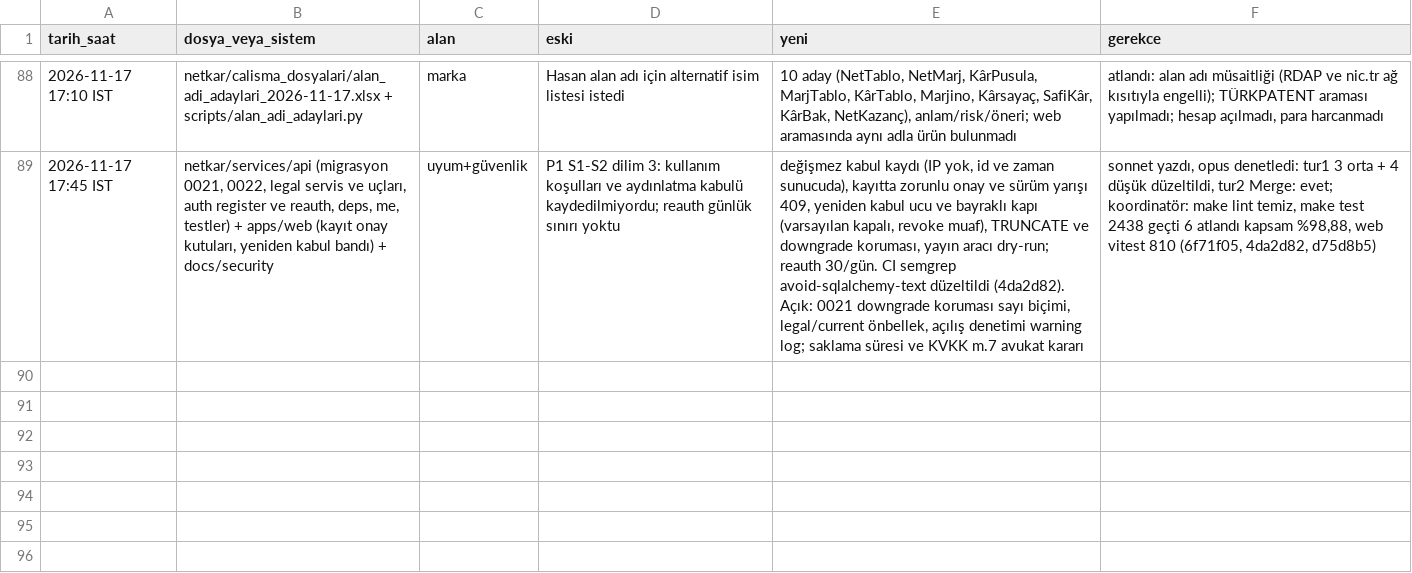
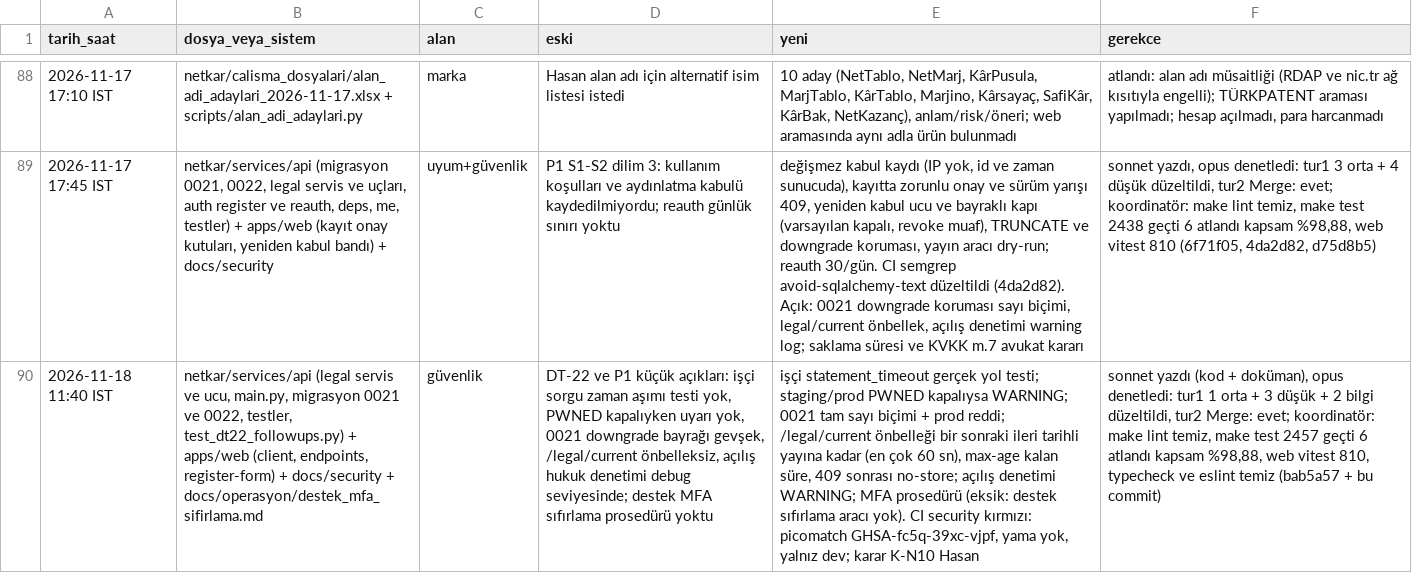
Before and after one commit to hyturkyilmaz/hyt, a TSV file: netkar/calisma_dosyalari/degisiklik_kaydi.tsv, drawn as a sheet; only a part is shown, gaps mark what is left out; the diff names each change by its address in the sheet, - before the commit and + after, or states it on an @@ line.

```diff
--- a/netkar/calisma_dosyalari/degisiklik_kaydi.tsv
+++ b/netkar/calisma_dosyalari/degisiklik_kaydi.tsv
+row 90: 2026-11-18 11:40 IST | netkar/services/api (legal servis ve ucu, main.py, migrasyon 0021 ve 0022, testler, test_dt22_followups.py) + apps/web (client, endpoints, register-form) + docs/security + docs/operasyon/destek_mfa_sifirlama.md | güvenlik | DT-22 ve P1 küçük açıkları: işçi sorgu zaman aşımı testi yok, PWNED kapalıyken uyarı yok, 0021 downgrade bayrağı gevşek, /legal/current önbelleksiz, açılış hukuk denetimi debug seviyesinde; destek MFA sıfırlama prosedürü yoktu | işçi statement_timeout gerçek yol testi; staging/prod PWNED kapalıysa WARNING; 0021 tam sayı biçimi + prod reddi; /legal/current önbelleği bir sonraki ileri tarihli yayına kadar (en çok 60 sn), max-age kalan süre, 409 sonrası no-store; açılış denetimi WARNING; MFA prosedürü (eksik: destek sıfırlama aracı yok). CI security kırmızı: picomatch GHSA-fc5q-39xc-vjpf, yama yok, yalnız dev; karar K-N10 Hasan | sonnet yazdı (kod + doküman), opus denetledi: tur1 1 orta + 3 düşük + 2 bilgi düzeltildi, tur2 Merge: evet; koordinatör: make lint temiz, make test 2457 geçti 6 atlandı kapsam %98,88, web vitest 810, typecheck ve eslint temiz (bab5a57 + bu commit)
```
Also changed, not shown: 14 other files.
